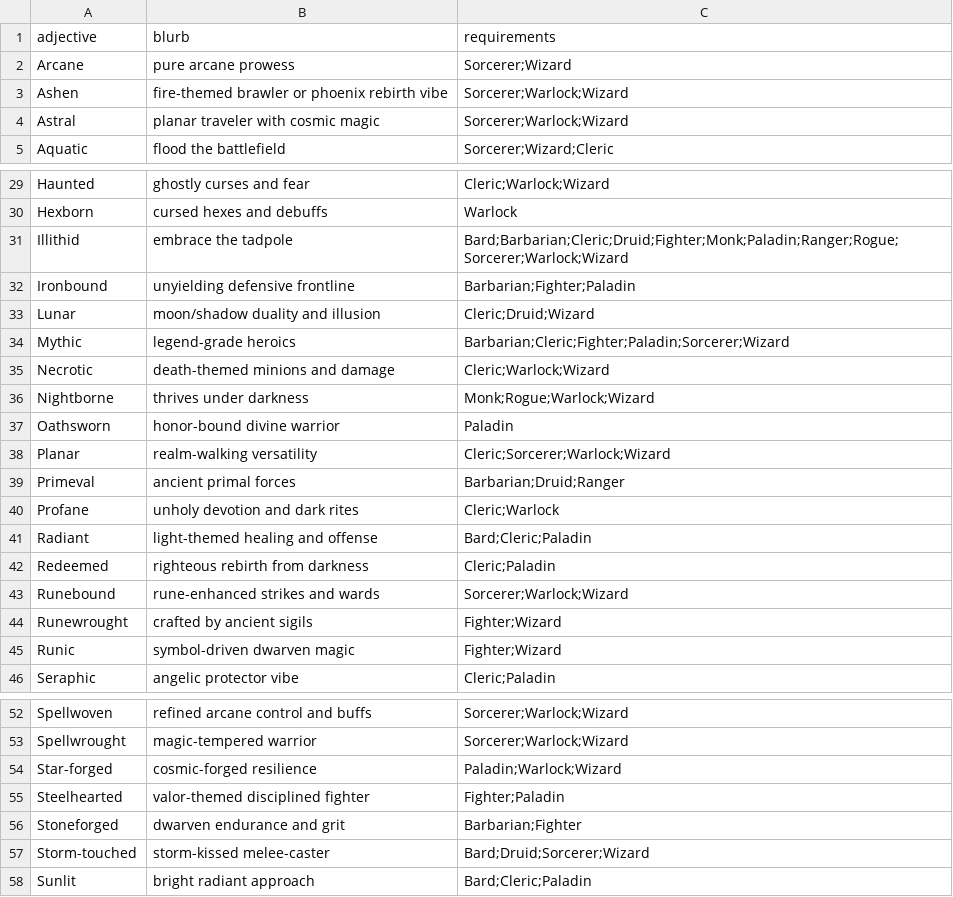
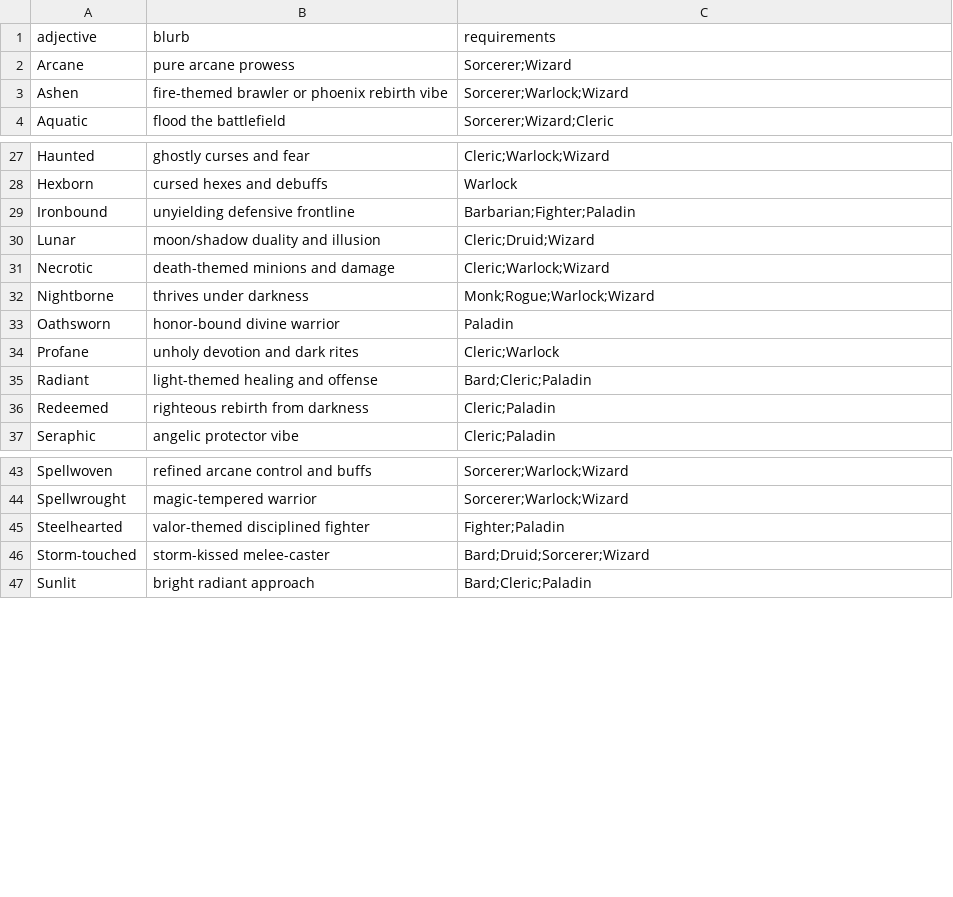
Before and after one commit to jokaah/bg3_random_build, a CSV file: themes.csv, drawn as a sheet; only a part is shown, gaps mark what is left out; removed rows and columns are numbered as before the commit, all else as after; the diff covers the shown part only; the diff names each change by its address in the sheet, - before the commit and + after, or states it on an @@ line.

```diff
--- a/themes.csv
+++ b/themes.csv
-row 4: Astral | planar traveler with cosmic magic | Sorcerer;Warlock;Wizard
-row 31: Illithid | embrace the tadpole | Bard;Barbarian;Cleric;Druid;Fighter;Monk;Paladin;Ranger;Rogue;Sorcerer;Warlock;Wizard
-row 34: Mythic | legend-grade heroics | Barbarian;Cleric;Fighter;Paladin;Sorcerer;Wizard
-row 38: Planar | realm-walking versatility | Cleric;Sorcerer;Warlock;Wizard
-row 39: Primeval | ancient primal forces | Barbarian;Druid;Ranger
-row 43: Runebound | rune-enhanced strikes and wards | Sorcerer;Warlock;Wizard
-row 44: Runewrought | crafted by ancient sigils | Fighter;Wizard
-row 45: Runic | symbol-driven dwarven magic | Fighter;Wizard
-row 54: Star-forged | cosmic-forged resilience | Paladin;Warlock;Wizard
-row 56: Stoneforged | dwarven endurance and grit | Barbarian;Fighter
```
Also changed, not shown: 11 added rows and 18 removed rows elsewhere in this file.
